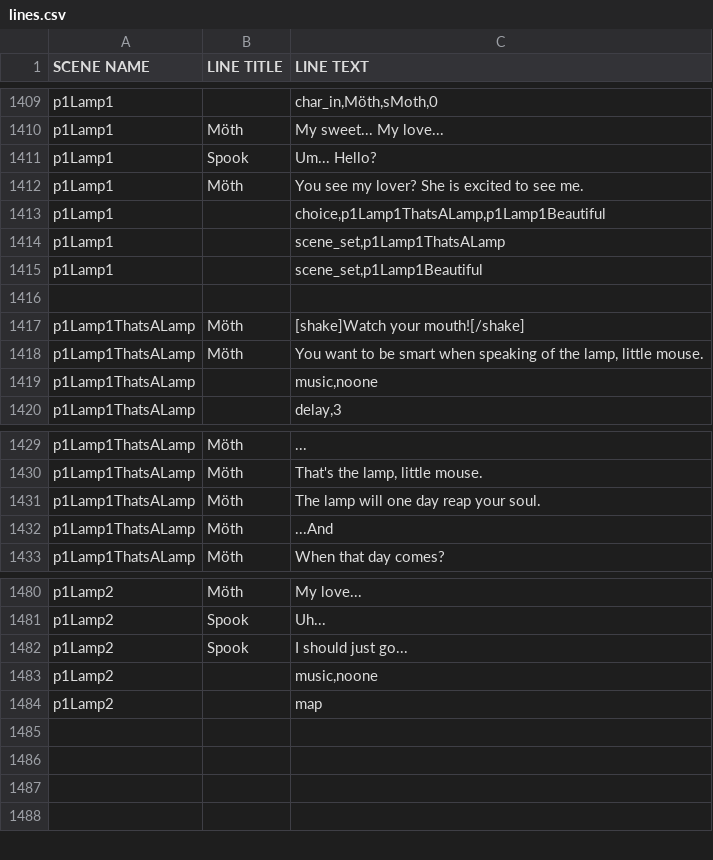
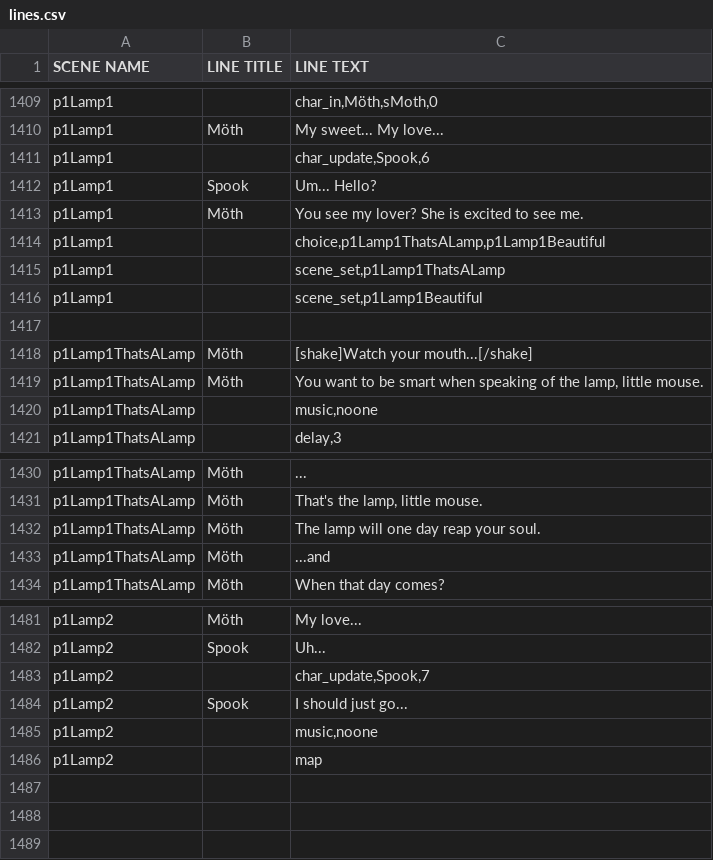
Before and after one commit to kazak29/Spooktober_2026_GameJam, a CSV file: datafiles/lines.csv, drawn as a sheet; only a part is shown, gaps mark what is left out.

Commit message:
Day 1 lamp post done

```diff
--- a/datafiles/lines.csv
+++ b/datafiles/lines.csv
@@ -1410,2 +1410,3 @@ p1Lamp1,,"char_in,Möth,sMoth,0"
 p1Lamp1,Möth,My sweet... My love...
+p1Lamp1,,"char_update,Spook,6"
 p1Lamp1,Spook,Um... Hello?
@@ -1416,3 +1417,3 @@ p1Lamp1,,"scene_set,p1Lamp1Beautiful"
 ,,
-p1Lamp1ThatsALamp,Möth,[shake]Watch your mouth![/shake]
+p1Lamp1ThatsALamp,Möth,[shake]Watch your mouth...[/shake]
 p1Lamp1ThatsALamp,Möth,"You want to be smart when speaking of the lamp, little mouse."
@@ -1431,3 +1432,3 @@ p1Lamp1ThatsALamp,Möth,"That's the lamp, little mouse."
 p1Lamp1ThatsALamp,Möth,The lamp will one day reap your soul.
-p1Lamp1ThatsALamp,Möth,...And
+p1Lamp1ThatsALamp,Möth,...and
 p1Lamp1ThatsALamp,Möth,When that day comes?
@@ -1481,2 +1482,3 @@ p1Lamp2,Möth,My love...
 p1Lamp2,Spook,Uh...
+p1Lamp2,,"char_update,Spook,7"
 p1Lamp2,Spook,I should just go...
@@ -1484,3 +1486,2 @@ p1Lamp2,,"music,noone"
 p1Lamp2,,map
-,,
 ,,
```
Also changed, not shown: 1 other file.
